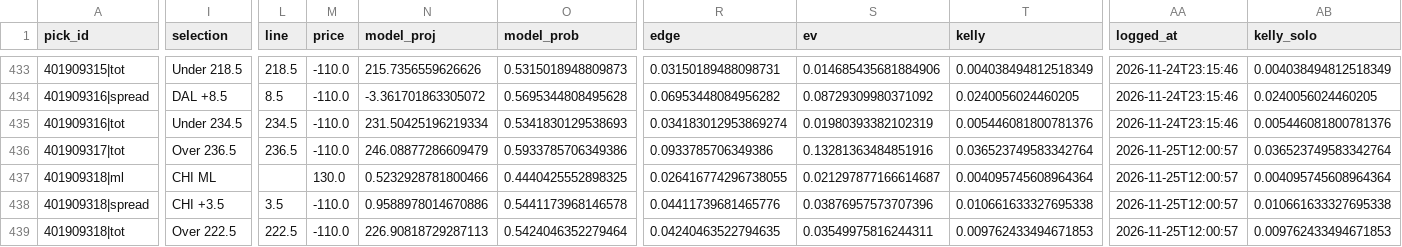
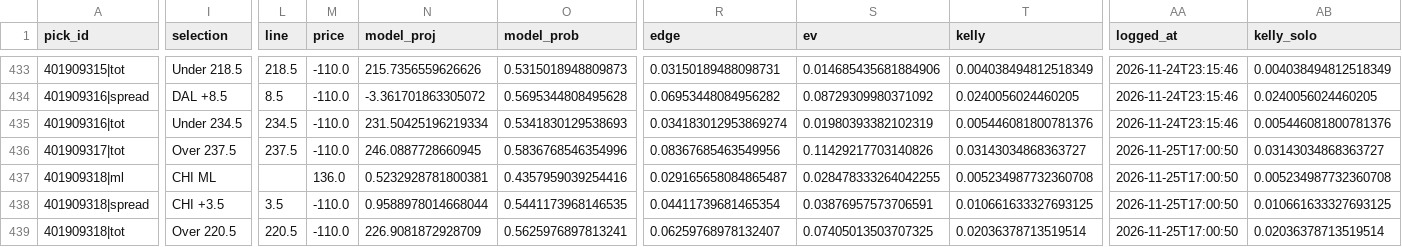
Before and after one commit to quintonmwilson/nba-model, a CSV file: model/picks.csv, drawn as a sheet; only a part is shown, gaps mark what is left out; the diff covers the shown part only; the diff names each change by its address in the sheet, - before the commit and + after, or states it on an @@ line.

```diff
--- a/model/picks.csv
+++ b/model/picks.csv
-I436 (selection): Over 236.5
+I436 (selection): Over 237.5
-L436 (line): 236.5
+L436 (line): 237.5
-N436 (model_proj): 246.08877286609479
+N436 (model_proj): 246.0887728660945
-O436 (model_prob): 0.5933785706349386
+O436 (model_prob): 0.5836768546354996
-R436 (edge): 0.0933785706349386
+R436 (edge): 0.08367685463549956
-S436 (ev): 0.13281363484851916
+S436 (ev): 0.11429217703140826
-T436 (kelly): 0.036523749583342764
+T436 (kelly): 0.03143034868363727
-AA436:AA439 (logged_at): 2026-11-25T12:00:57
+AA436:AA439 (logged_at): 2026-11-25T17:00:50
-AB436 (kelly_solo): 0.036523749583342764
+AB436 (kelly_solo): 0.03143034868363727
-M437 (price): 130.0
+M437 (price): 136.0
-N437 (model_proj): 0.5232928781800466
+N437 (model_proj): 0.5232928781800381
-O437 (model_prob): 0.4440425552898325
+O437 (model_prob): 0.4357959039254416
-R437 (edge): 0.026416774296738055
+R437 (edge): 0.029165658084865487
-S437 (ev): 0.021297877166614687
+S437 (ev): 0.028478333264042255
-T437 (kelly): 0.004095745608964364
+T437 (kelly): 0.005234987732360708
-AB437 (kelly_solo): 0.004095745608964364
+AB437 (kelly_solo): 0.005234987732360708
-N438 (model_proj): 0.9588978014670886
+N438 (model_proj): 0.9588978014668044
-O438 (model_prob): 0.5441173968146578
+O438 (model_prob): 0.5441173968146535
-R438 (edge): 0.04411739681465776
+R438 (edge): 0.04411739681465354
-S438 (ev): 0.03876957573707396
+S438 (ev): 0.03876957573706591
-T438 (kelly): 0.010661633327695338
+T438 (kelly): 0.010661633327693125
-AB438 (kelly_solo): 0.010661633327695338
+AB438 (kelly_solo): 0.010661633327693125
-I439 (selection): Over 222.5
+I439 (selection): Over 220.5
-L439 (line): 222.5
+L439 (line): 220.5
-N439 (model_proj): 226.90818729287113
+N439 (model_proj): 226.9081872928709
-O439 (model_prob): 0.5424046352279464
+O439 (model_prob): 0.5625976897813241
-R439 (edge): 0.04240463522794635
+R439 (edge): 0.06259768978132407
-S439 (ev): 0.03549975816244311
+S439 (ev): 0.07405013503707325
-T439 (kelly): 0.009762433494671853
+T439 (kelly): 0.02036378713519514
-AB439 (kelly_solo): 0.009762433494671853
+AB439 (kelly_solo): 0.02036378713519514
```
Also changed, not shown: 1 added row, 1 removed row and 93 edited cells elsewhere in this file, model/prediction_log.csv, 5 other files.
